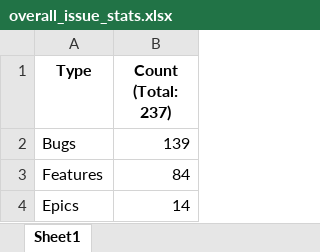
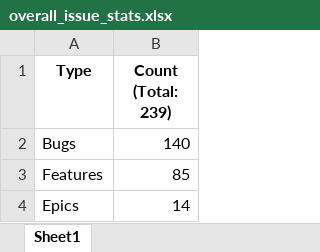
Before and after one commit to tudorpopams/fluentui-issue-stats, an Excel workbook: spreadsheets/overall_issue_stats.xlsx, sheet Sheet1, drawn as a sheet; values as stored, in another font and other column widths than the file's, no borders; the diff names each change by its address in the sheet, - before the commit and + after, or states it on an @@ line.

```diff
--- a/spreadsheets/overall_issue_stats.xlsx (sheet Sheet1)
+++ b/spreadsheets/overall_issue_stats.xlsx (sheet Sheet1)
-B1: Count (Total: 237)
+B1: Count (Total: 239)
-B2 (Count (Total: 239)): 139
+B2 (Count (Total: 239)): 140
-B3 (Count (Total: 239)): 84
+B3 (Count (Total: 239)): 85
```
Also changed, not shown: spreadsheets/component_stats.xlsx, spreadsheets/monthly_stats.xlsx, 9 other files.
